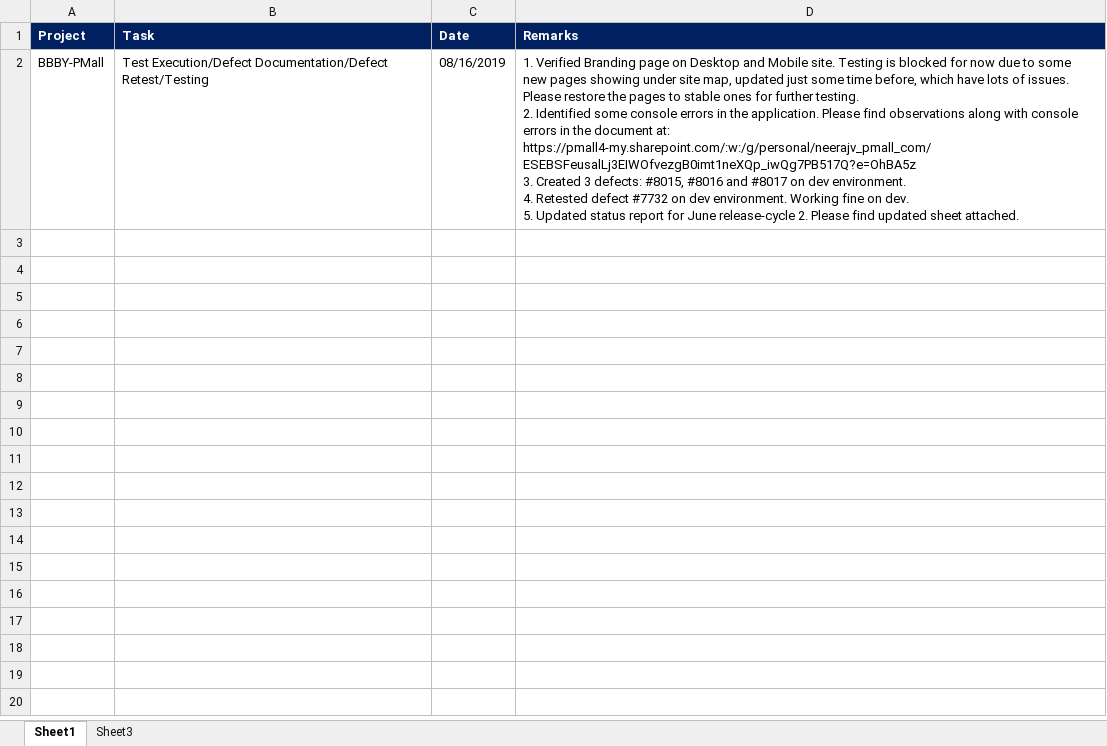
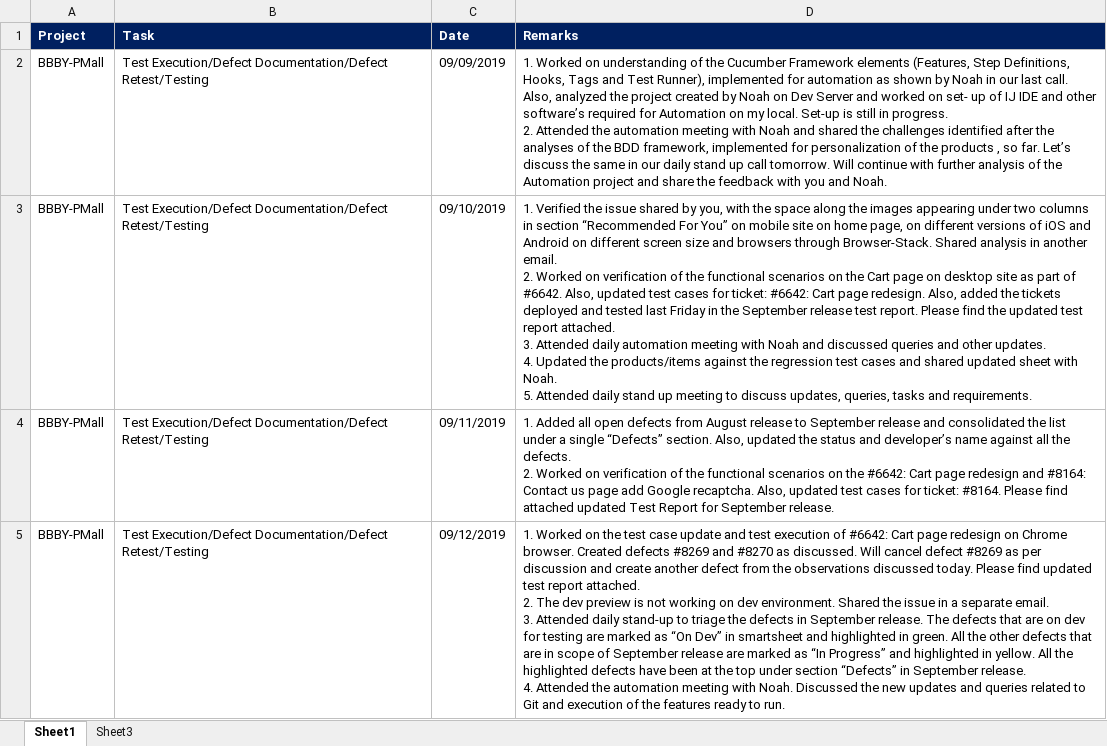
Before and after one commit to nverma1984/NewProject, an Excel workbook: PMallWeb/Resources/Files/Timesheet.xlsx, sheet Sheet1, drawn as a sheet; values as stored, in another font and other column widths than the file's, no borders; addresses are those after the commit; ↵ is a line break in a cell; the diff names each change by its address in the sheet, - before the commit and + after, or states it on an @@ line.

```diff
--- a/PMallWeb/Resources/Files/Timesheet.xlsx (sheet Sheet1)
+++ b/PMallWeb/Resources/Files/Timesheet.xlsx (sheet Sheet1)
+row 2: BBBY-PMall | Test Execution/Defect Documentation/Defect Retest/Testing | 09/09/2019 | 1. Worked on understanding of the Cucumber Framework elements (Features, Step Definitions, Hooks, Tags and Test Runner), implemented for automation as shown by Noah in our last call. Also, analyzed the project created by Noah on Dev Server and worked on set- up of IJ IDE and other software’s required for Automation on my local. Set-up is still in progress. ↵ 2. Attended the automation meeting with Noah and shared the challenges identified after the analyses of the BDD framework, implemented for personalization of the products , so far. Let’s discuss the same in our daily stand up call tomorrow. Will continue with further analysis of the Automation project and share the feedback with you and Noah.
-C3 (Date): 08/16/2019
+C3 (Date): 09/10/2019
-D3 (Remarks): 1. Verified Branding page on Desktop and Mobile site. Testing is blocked for now due to some new pages showing under site map, updated just some time before, which have lots of issues. Please restore the pages to stable ones for further testing. ↵ 2. Identified some console errors in the application. Please find observations along with console errors in the document at: https://pmall4-my.sharepoint.com/:w:/g/personal/neerajv_pmall_com/ESEBSFeusalLj3EIWOfvezgB0imt1neXQp_iwQg7PB517Q?e=OhBA5z ↵ 3. Created 3 defects: #8015, #8016 and #8017 on dev environment. ↵ 4. Retested defect #7732 on dev environment. Working fine on dev. ↵ 5. Updated status report for June release-cycle 2. Please find updated sheet attached.
+D3 (Remarks): 1. Verified the issue shared by you, with the space along the images appearing under two columns in section “Recommended For You” on mobile site on home page, on different versions of iOS and Android on different screen size and browsers through Browser-Stack. Shared analysis in another email. ↵ 2. Worked on verification of the functional scenarios on the Cart page on desktop site as part of #6642. Also, updated test cases for ticket: #6642: Cart page redesign. Also, added the tickets deployed and tested last Friday in the September release test report. Please find the updated test report attached. ↵ 3. Attended daily automation meeting with Noah and discussed queries and other updates. ↵ 4. Updated the products/items against the regression test cases and shared updated sheet with Noah. ↵ 5. Attended daily stand up meeting to discuss updates, queries, tasks and requirements.
+row 4: BBBY-PMall | Test Execution/Defect Documentation/Defect Retest/Testing | 09/11/2019 | 1. Added all open defects from August release to September release and consolidated the list under a single “Defects” section. Also, updated the status and developer’s name against all the defects. ↵ 2. Worked on verification of the functional scenarios on the #6642: Cart page redesign and #8164: Contact us page add Google recaptcha. Also, updated test cases for ticket: #8164. Please find attached updated Test Report for September release.
+row 5: BBBY-PMall | Test Execution/Defect Documentation/Defect Retest/Testing | 09/12/2019 | 1. Worked on the test case update and test execution of #6642: Cart page redesign on Chrome browser. Created defects #8269 and #8270 as discussed. Will cancel defect #8269 as per discussion and create another defect from the observations discussed today. Please find updated test report attached. ↵ 2. The dev preview is not working on dev environment. Shared the issue in a separate email. ↵ 3. Attended daily stand-up to triage the defects in September release. The defects that are on dev for testing are marked as “On Dev” in smartsheet and highlighted in green. All the other defects that are in scope of September release are marked as “In Progress” and highlighted in yellow. All the highlighted defects have been at the top under section “Defects” in September release. ↵ 4. Attended the automation meeting with Noah. Discussed the new updates and queries related to Git and execution of the features ready to run.
```
Also changed, not shown: 19 other files.
